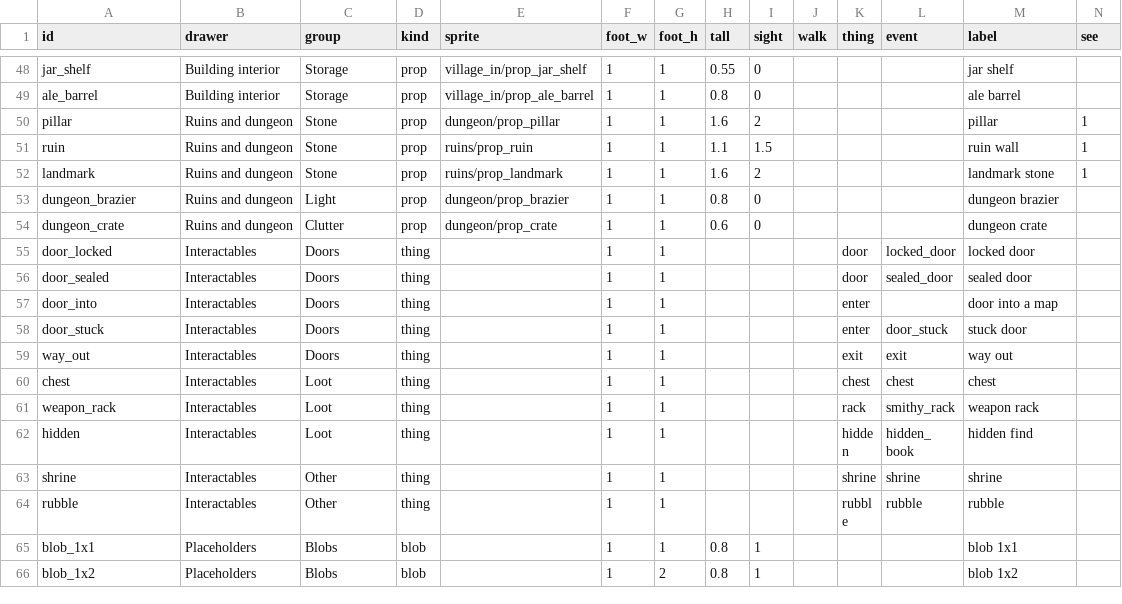
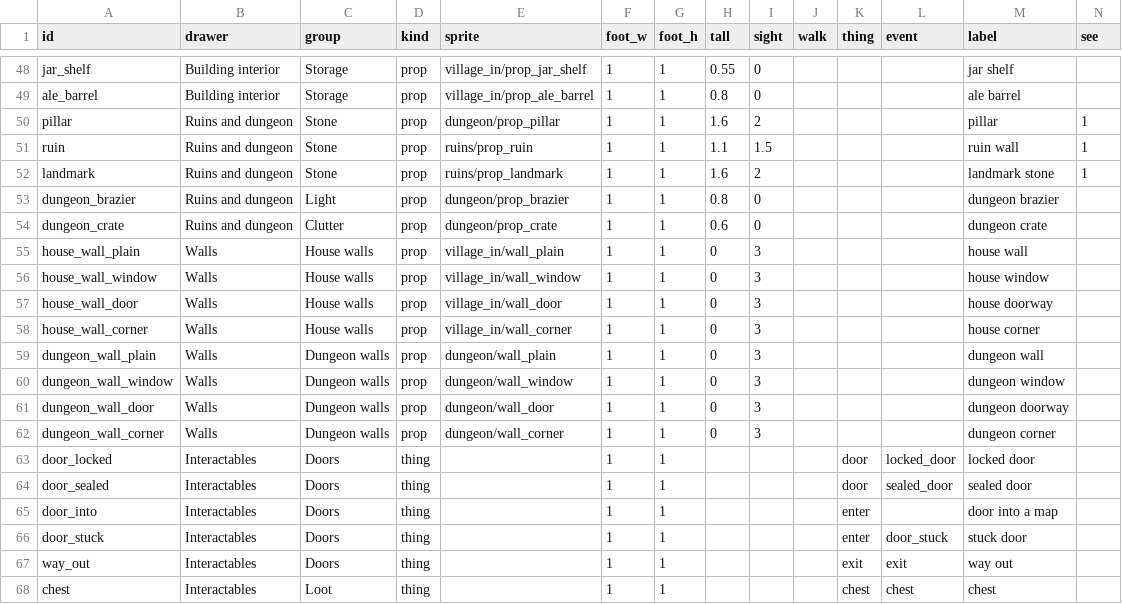
Before and after one commit to BrandonSigil/lodestone, a CSV file: game/data/catalog.csv, drawn as a sheet; only a part is shown, gaps mark what is left out; the shorter side is filled out with more unchanged rows.

```diff
--- a/game/data/catalog.csv
+++ b/game/data/catalog.csv
@@ -54,2 +54,10 @@ dungeon_brazier,Ruins and dungeon,Light,prop,dungeon/prop_brazier,1,1,0.8,0,,,,d
 dungeon_crate,Ruins and dungeon,Clutter,prop,dungeon/prop_crate,1,1,0.6,0,,,,dungeon crate,
+house_wall_plain,Walls,House walls,prop,village_in/wall_plain,1,1,0,3,,,,house wall,
+house_wall_window,Walls,House walls,prop,village_in/wall_window,1,1,0,3,,,,house window,
+house_wall_door,Walls,House walls,prop,village_in/wall_door,1,1,0,3,,,,house doorway,
+house_wall_corner,Walls,House walls,prop,village_in/wall_corner,1,1,0,3,,,,house corner,
+dungeon_wall_plain,Walls,Dungeon walls,prop,dungeon/wall_plain,1,1,0,3,,,,dungeon wall,
+dungeon_wall_window,Walls,Dungeon walls,prop,dungeon/wall_window,1,1,0,3,,,,dungeon window,
+dungeon_wall_door,Walls,Dungeon walls,prop,dungeon/wall_door,1,1,0,3,,,,dungeon doorway,
+dungeon_wall_corner,Walls,Dungeon walls,prop,dungeon/wall_corner,1,1,0,3,,,,dungeon corner,
 door_locked,Interactables,Doors,thing,,1,1,,,,door,locked_door,locked door,
```
Also changed, not shown: 17 other files.
